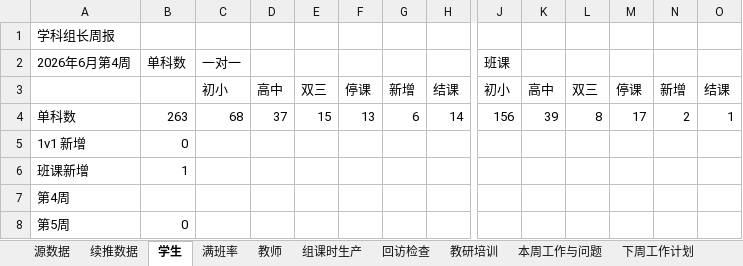
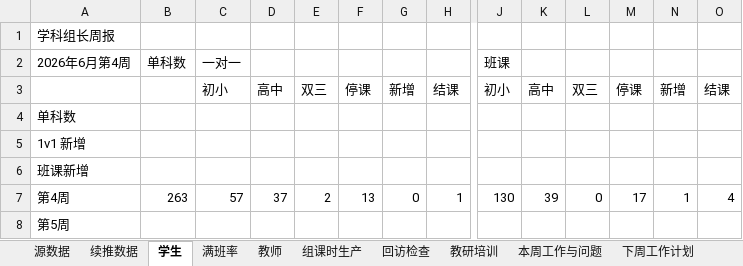
Before and after one commit to li281077304-boop/edu-ops-dashboard, an Excel workbook: data/processed/production/weekly_report_2026-06-w4.xlsx, sheet 学生, drawn as a sheet; only a part is shown, gaps mark what is left out; values as stored, in another font and other column widths than the file's, no borders; the diff covers the shown part only; the diff names each change by its address in the sheet, - before the commit and + after, or states it on an @@ line.

```diff
--- a/data/processed/production/weekly_report_2026-06-w4.xlsx (sheet 学生)
+++ b/data/processed/production/weekly_report_2026-06-w4.xlsx (sheet 学生)
-B4: 263
+B4: (empty)
-C4: 68
+C4: (empty)
-D4: 37
+D4: (empty)
-E4: 15
+E4: (empty)
-F4: 13
+F4: (empty)
-G4: 6
+G4: (empty)
-H4: 14
+H4: (empty)
-J4: 156
+J4: (empty)
-K4: 39
+K4: (empty)
-L4: 8
+L4: (empty)
-M4: 17
+M4: (empty)
-N4: 2
+N4: (empty)
-O4: 1
+O4: (empty)
-B5: 0
+B5: (empty)
-B6: 1
+B6: (empty)
-B7: (empty)
+B7: 263
-C7: (empty)
+C7: 57
-D7: (empty)
+D7: 37
-E7: (empty)
+E7: 2
-F7: (empty)
+F7: 13
-G7: (empty)
+G7: 0
-H7: (empty)
+H7: 1
-J7: (empty)
+J7: 130
-K7: (empty)
+K7: 39
-L7: (empty)
+L7: 0
-M7: (empty)
+M7: 17
-N7: (empty)
+N7: 1
-O7: (empty)
+O7: 4
-B8: 0
+B8: (empty)
```
Also changed, not shown: 34 edited cells elsewhere in this sheet, sheet 源数据, sheet 教师, sheet 续推数据, sheet 组课时生产, sheet 教研培训, sheet 满班率, 4 more sheets, data/processed/production/weekly_report_latest.xlsx, 4 other files.
